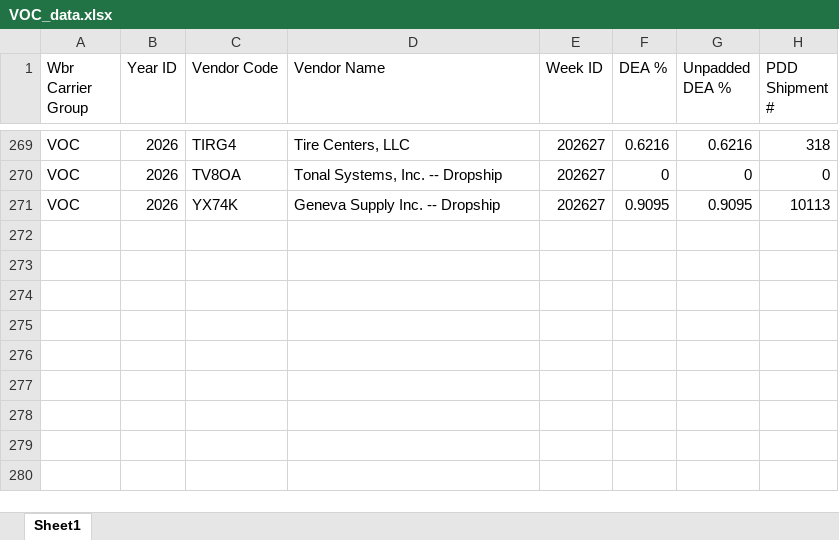
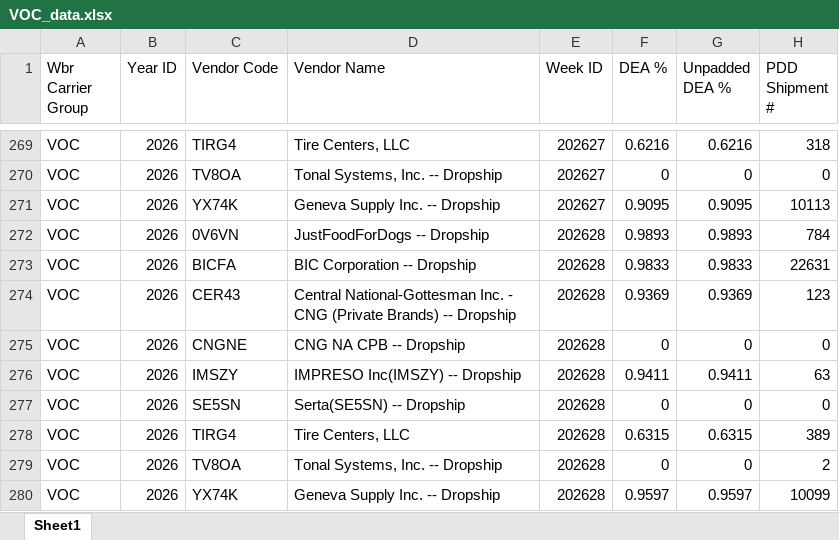
Before and after one commit to phanitez/voc-dashboard, an Excel workbook: VOC_data.xlsx, sheet Sheet1, drawn as a sheet; only a part is shown, gaps mark what is left out; values as stored, in another font and other column widths than the file's, no borders; the diff names each change by its address in the sheet, - before the commit and + after, or states it on an @@ line.

Commit message:
Auto-refresh: add WK-28 VOC data

```diff
--- a/VOC_data.xlsx (sheet Sheet1)
+++ b/VOC_data.xlsx (sheet Sheet1)
+row 272: VOC | 2026 | 0V6VN | JustFoodForDogs -- Dropship | 202628 | 0.9893 | 0.9893 | 784
+row 273: VOC | 2026 | BICFA | BIC Corporation -- Dropship | 202628 | 0.9833 | 0.9833 | 22631
+row 274: VOC | 2026 | CER43 | Central National-Gottesman Inc. - CNG (Private Brands) -- Dropship | 202628 | 0.9369 | 0.9369 | 123
+row 275: VOC | 2026 | CNGNE | CNG NA CPB -- Dropship | 202628 | 0 | 0 | 0
+row 276: VOC | 2026 | IMSZY | IMPRESO Inc(IMSZY) -- Dropship | 202628 | 0.9411 | 0.9411 | 63
+row 277: VOC | 2026 | SE5SN | Serta(SE5SN) -- Dropship | 202628 | 0 | 0 | 0
+row 278: VOC | 2026 | TIRG4 | Tire Centers, LLC | 202628 | 0.6315 | 0.6315 | 389
+row 279: VOC | 2026 | TV8OA | Tonal Systems, Inc. -- Dropship | 202628 | 0 | 0 | 2
+row 280: VOC | 2026 | YX74K | Geneva Supply Inc. -- Dropship | 202628 | 0.9597 | 0.9597 | 10099
```
